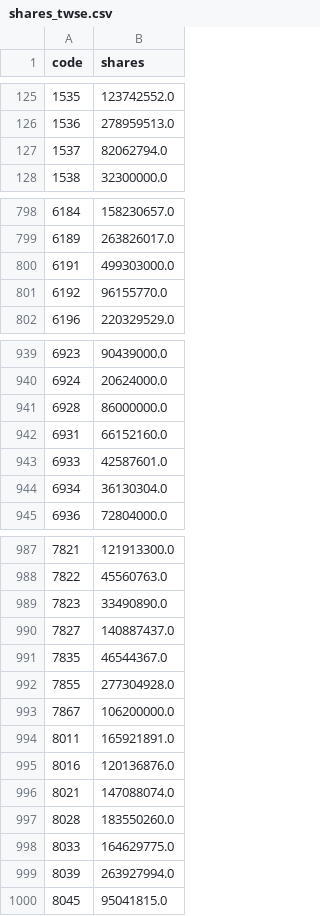
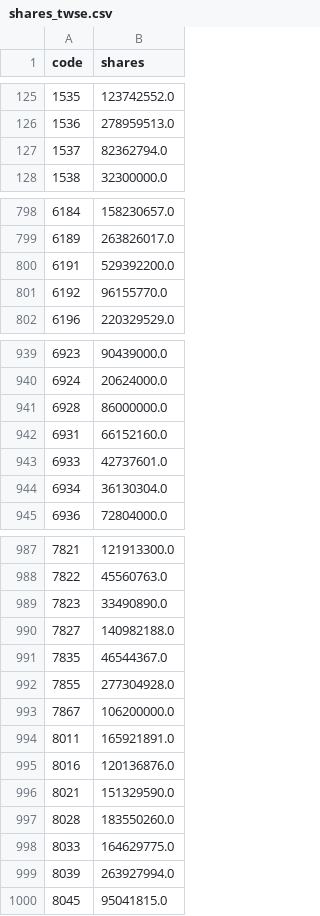
Before and after one commit to 1793leo/taiwan-market-dashboard, a CSV file: data/shares_twse.csv, drawn as a sheet; only a part is shown, gaps mark what is left out; the diff covers the shown part only.

```diff
--- a/data/shares_twse.csv
+++ b/data/shares_twse.csv
@@ -126,3 +126,3 @@ code,shares
 1536,278959513.0
-1537,82062794.0
+1537,82362794.0
 1538,32300000.0
@@ -799,3 +799,3 @@ code,shares
 6189,263826017.0
-6191,499303000.0
+6191,529392200.0
 6192,96155770.0
@@ -942,3 +942,3 @@ code,shares
 6931,66152160.0
-6933,42587601.0
+6933,42737601.0
 6934,36130304.0
@@ -989,3 +989,3 @@ code,shares
 7823,33490890.0
-7827,140887437.0
+7827,140982188.0
 7835,46544367.0
@@ -995,3 +995,3 @@ code,shares
 8016,120136876.0
-8021,147088074.0
+8021,151329590.0
 8028,183550260.0
```
Also changed, not shown: 1 edited cell elsewhere in this file.
